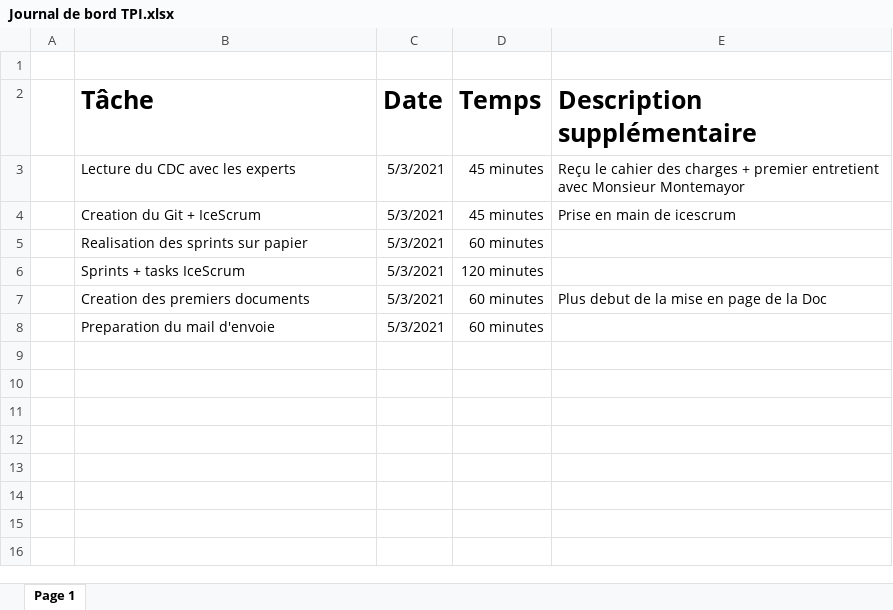
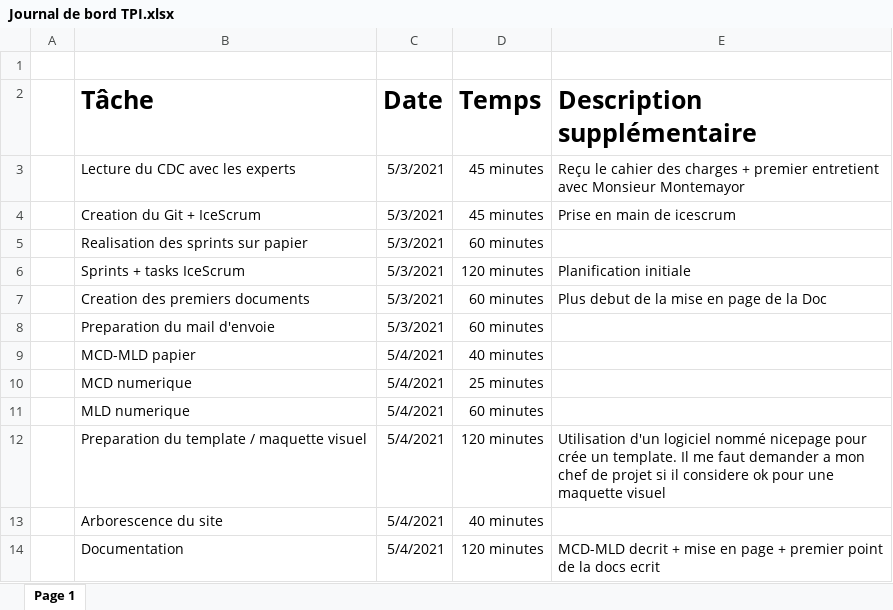
Before and after one commit to keanutrosset/CalendarEnMieux, an Excel workbook: Documentation/Journal de bord TPI.xlsx, sheet Page 1, drawn as a sheet; values as stored, in another font and other column widths than the file's, no borders; table styles not drawn; the diff names each change by its address in the sheet, - before the commit and + after, or states it on an @@ line.

Commit message:
Template du site + mld mcd + arborescence du site

```diff
--- a/Documentation/Journal de bord TPI.xlsx (sheet Page 1)
+++ b/Documentation/Journal de bord TPI.xlsx (sheet Page 1)
-E6 (Description supplémentaire): (empty)
+E6 (Description supplémentaire): Planification initiale
+row 9:  | MCD-MLD papier | 5/4/2021 | 40 minutes
+row 10:  | MCD numerique | 5/4/2021 | 25 minutes
+row 11:  | MLD numerique | 5/4/2021 | 60 minutes
+row 12:  | Preparation du template / maquette visuel | 5/4/2021 | 120 minutes | Utilisation d'un logiciel nommé nicepage pour crée un template. Il me faut demander a mon chef de projet si il considere ok pour une maquette visuel
+row 13:  | Arborescence du site | 5/4/2021 | 40 minutes
+row 14:  | Documentation | 5/4/2021 | 120 minutes | MCD-MLD decrit + mise en page + premier point de la docs ecrit
```
Also changed, not shown: 43 other files.
